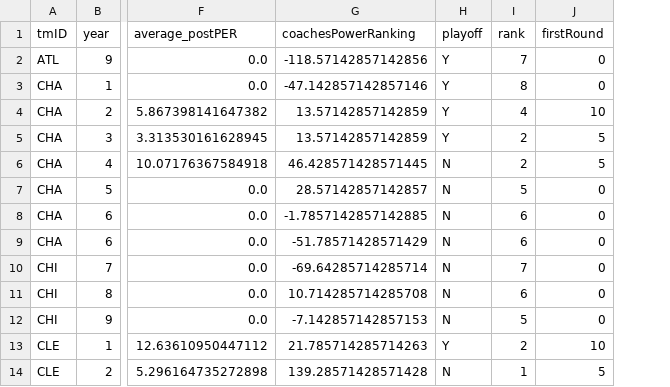
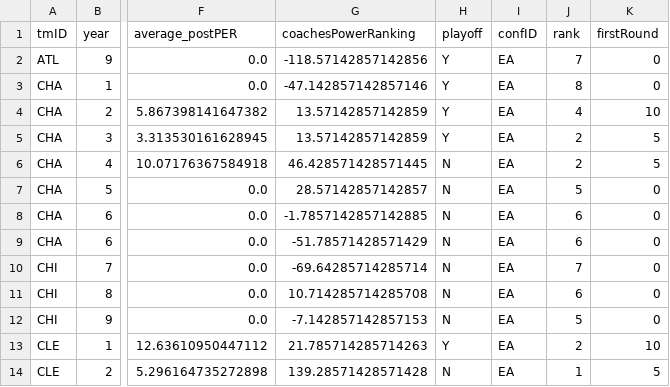
Before and after one commit to zearaujo11/AC, a CSV file: text.csv, drawn as a sheet; only a part is shown, gaps mark what is left out; the diff names each change by its address in the sheet, - before the commit and + after, or states it on an @@ line.

Commit message:
changing models and dataset

```diff
--- a/text.csv
+++ b/text.csv
+column I (confID), rows 2-14: all EA
```
Also changed, not shown: filtered/team2.csv, 2 other files.
